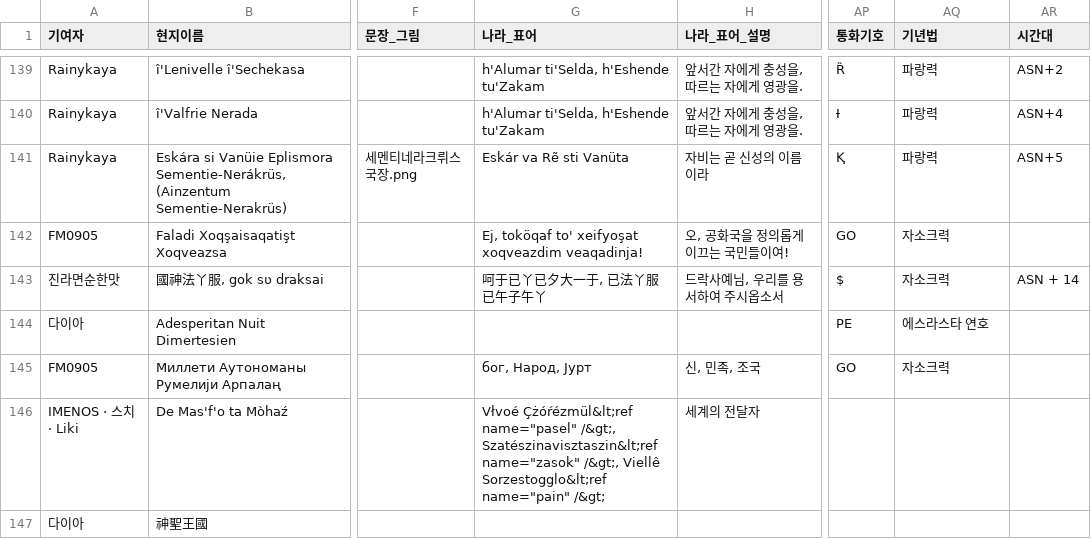
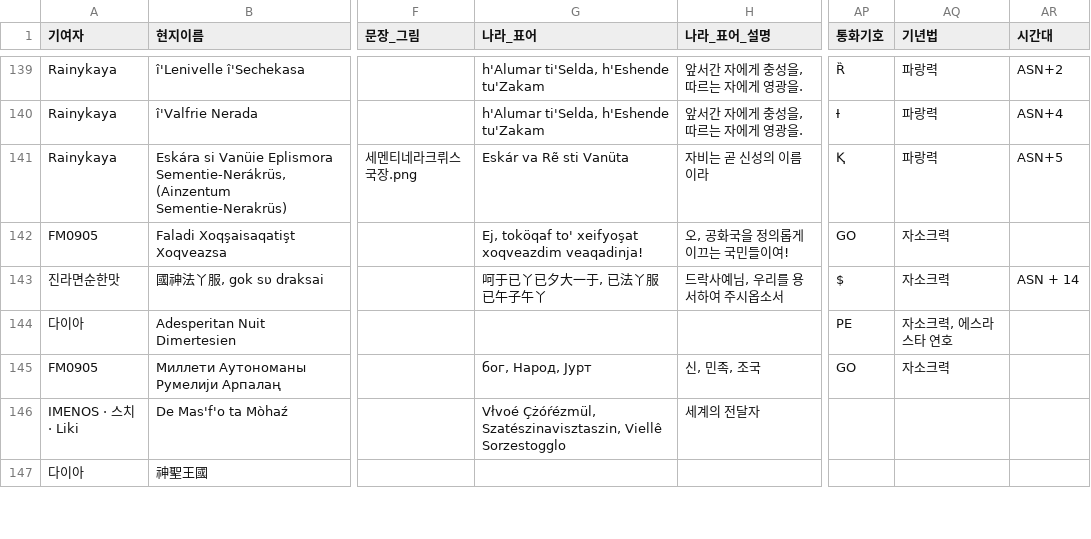
Before and after one commit to iovma/sat-data, a TSV file: dist/나라.tsv, drawn as a sheet; only a part is shown, gaps mark what is left out; the diff covers the shown part only; the diff names each change by its address in the sheet, - before the commit and + after, or states it on an @@ line.

```diff
--- a/dist/나라.tsv
+++ b/dist/나라.tsv
-AQ144 (기년법): 에스라스타 연호
+AQ144 (기년법): 자소크력, 에스라스타 연호
-G146 (나라_표어): Vłvoé Çżóŕézmül&lt;ref name="pasel" /&gt;, Szatészinavisztaszin&lt;ref name="zasok" /&gt;, Viellê Sorzestogglo&lt;ref name="pain" /&gt;
+G146 (나라_표어): Vłvoé Çżóŕézmül, Szatészinavisztaszin, Viellê Sorzestogglo
```
Also changed, not shown: 128 edited cells elsewhere in this file, 4 other files.
